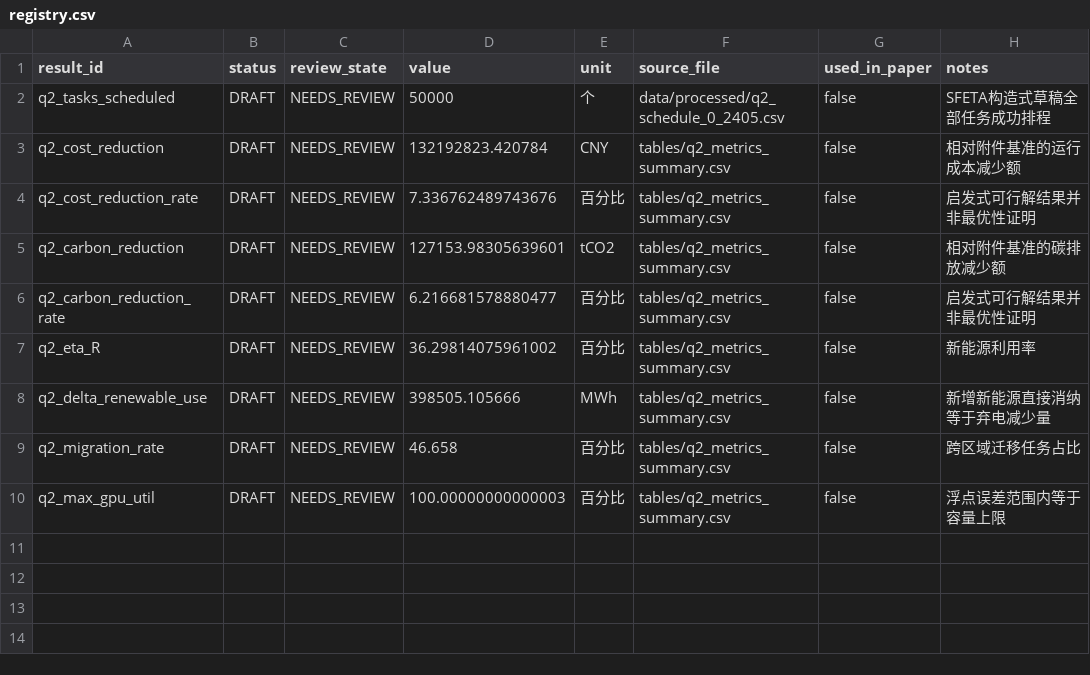
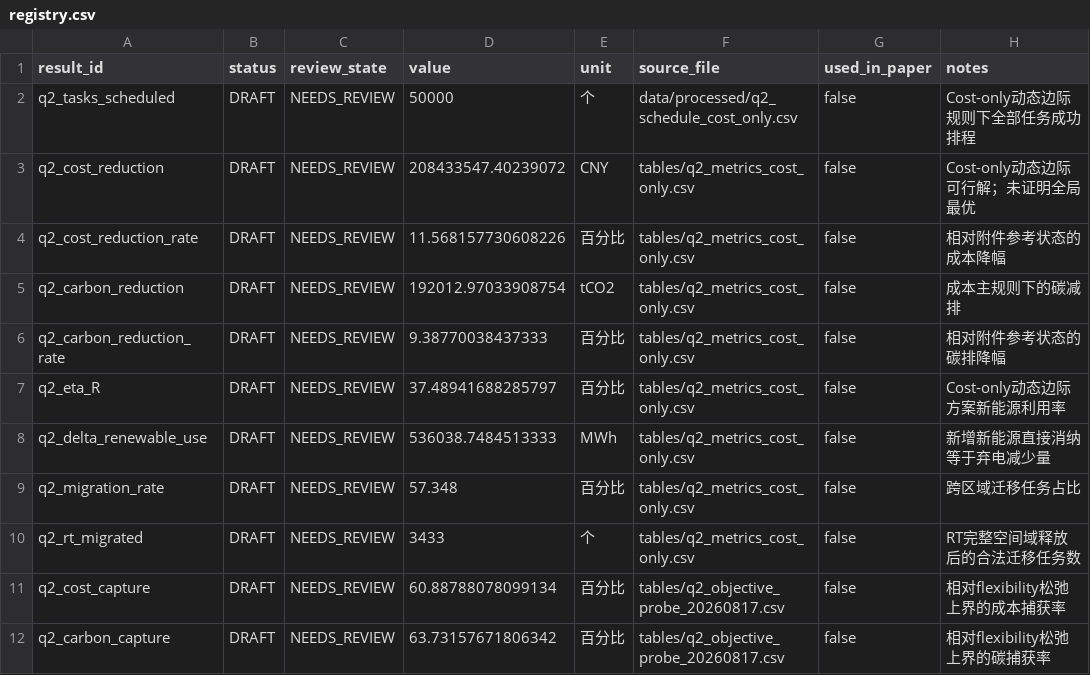
Before and after one commit to Solstica/Scrimmage6, a CSV file: modules/30_q2/results/registry.csv, drawn as a sheet.

Commit message:
feat(q2): implement dynamic marginal scheduling probes

```diff
--- a/modules/30_q2/results/registry.csv
+++ b/modules/30_q2/results/registry.csv
@@ -1,10 +1,12 @@
 result_id,status,review_state,value,unit,source_file,used_in_paper,notes
-q2_tasks_scheduled,DRAFT,NEEDS_REVIEW,50000,个,data/processed/q2_schedule_0_2405.csv,false,SFETA构造式草稿全部任务成功排程
-q2_cost_reduction,DRAFT,NEEDS_REVIEW,132192823.420784,CNY,tables/q2_metrics_summary.csv,false,相对附件基准的运行成本减少额
-q2_cost_reduction_rate,DRAFT,NEEDS_REVIEW,7.336762489743676,百分比,tables/q2_metrics_summary.csv,false,启发式可行解结果并非最优性证明
-q2_carbon_reduction,DRAFT,NEEDS_REVIEW,127153.98305639601,tCO2,tables/q2_metrics_summary.csv,false,相对附件基准的碳排放减少额
-q2_carbon_reduction_rate,DRAFT,NEEDS_REVIEW,6.216681578880477,百分比,tables/q2_metrics_summary.csv,false,启发式可行解结果并非最优性证明
-q2_eta_R,DRAFT,NEEDS_REVIEW,36.29814075961002,百分比,tables/q2_metrics_summary.csv,false,新能源利用率
-q2_delta_renewable_use,DRAFT,NEEDS_REVIEW,398505.105666,MWh,tables/q2_metrics_summary.csv,false,新增新能源直接消纳等于弃电减少量
-q2_migration_rate,DRAFT,NEEDS_REVIEW,46.658,百分比,tables/q2_metrics_summary.csv,false,跨区域迁移任务占比
-q2_max_gpu_util,DRAFT,NEEDS_REVIEW,100.00000000000003,百分比,tables/q2_metrics_summary.csv,false,浮点误差范围内等于容量上限
+q2_tasks_scheduled,DRAFT,NEEDS_REVIEW,50000,个,data/processed/q2_schedule_cost_only.csv,false,Cost-only动态边际规则下全部任务成功排程
+q2_cost_reduction,DRAFT,NEEDS_REVIEW,208433547.40239072,CNY,tables/q2_metrics_cost_only.csv,false,Cost-only动态边际可行解；未证明全局最优
+q2_cost_reduction_rate,DRAFT,NEEDS_REVIEW,11.568157730608226,百分比,tables/q2_metrics_cost_only.csv,false,相对附件参考状态的成本降幅
+q2_carbon_reduction,DRAFT,NEEDS_REVIEW,192012.97033908754,tCO2,tables/q2_metrics_cost_only.csv,false,成本主规则下的碳减排
+q2_carbon_reduction_rate,DRAFT,NEEDS_REVIEW,9.38770038437333,百分比,tables/q2_metrics_cost_only.csv,false,相对附件参考状态的碳排降幅
+q2_eta_R,DRAFT,NEEDS_REVIEW,37.48941688285797,百分比,tables/q2_metrics_cost_only.csv,false,Cost-only动态边际方案新能源利用率
+q2_delta_renewable_use,DRAFT,NEEDS_REVIEW,536038.7484513333,MWh,tables/q2_metrics_cost_only.csv,false,新增新能源直接消纳等于弃电减少量
+q2_migration_rate,DRAFT,NEEDS_REVIEW,57.348,百分比,tables/q2_metrics_cost_only.csv,false,跨区域迁移任务占比
+q2_rt_migrated,DRAFT,NEEDS_REVIEW,3433,个,tables/q2_metrics_cost_only.csv,false,RT完整空间域释放后的合法迁移任务数
+q2_cost_capture,DRAFT,NEEDS_REVIEW,60.88788078099134,百分比,tables/q2_objective_probe_20260817.csv,false,相对flexibility松弛上界的成本捕获率
+q2_carbon_capture,DRAFT,NEEDS_REVIEW,63.73157671806342,百分比,tables/q2_objective_probe_20260817.csv,false,相对flexibility松弛上界的碳捕获率
```
Also changed, not shown: 23 other files.
